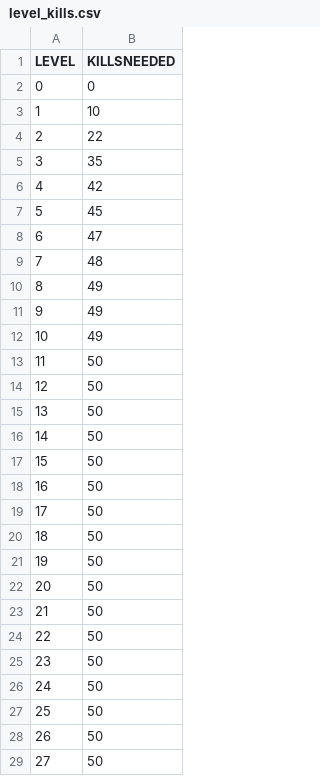
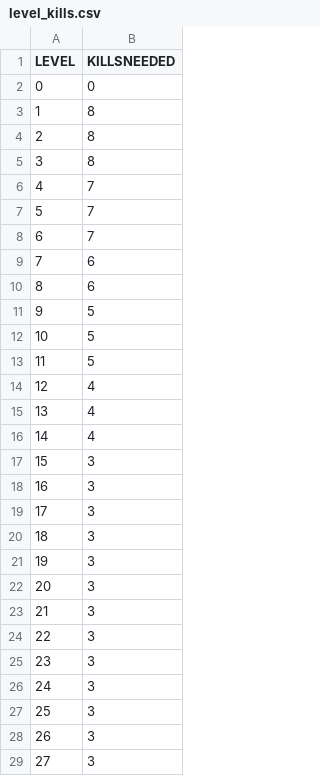
Before and after one commit to OneAimlessRobot/my_amxx_plugins, a CSV file: superhero_pack/addons/amxmodx/configs/level_gen/level_kills.csv, drawn as a sheet; only a part is shown; the diff covers the shown part only.

```diff
--- a/superhero_pack/addons/amxmodx/configs/level_gen/level_kills.csv
+++ b/superhero_pack/addons/amxmodx/configs/level_gen/level_kills.csv
@@ -2,28 +2,28 @@ LEVEL, KILLSNEEDED
 0, 0
-1, 10
-2, 22
-3, 35
-4, 42
-5, 45
-6, 47
-7, 48
-8, 49
-9, 49
-10, 49
-11, 50
-12, 50
-13, 50
-14, 50
-15, 50
-16, 50
-17, 50
-18, 50
-19, 50
-20, 50
-21, 50
-22, 50
-23, 50
-24, 50
-25, 50
-26, 50
-27, 50
+1, 8
+2, 8
+3, 8
+4, 7
+5, 7
+6, 7
+7, 6
+8, 6
+9, 5
+10, 5
+11, 5
+12, 4
+13, 4
+14, 4
+15, 3
+16, 3
+17, 3
+18, 3
+19, 3
+20, 3
+21, 3
+22, 3
+23, 3
+24, 3
+25, 3
+26, 3
+27, 3
```
Also changed, not shown: 33 edited cells elsewhere in this file, superhero_pack/addons/amxmodx/configs/level_gen/level_kills_custom.csv, superhero_pack/addons/amxmodx/configs/level_gen/level_levels.csv, 10 other files.
